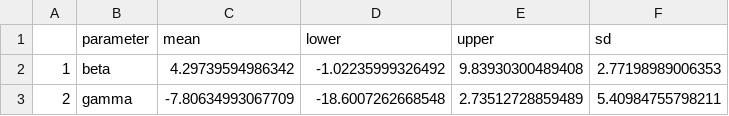
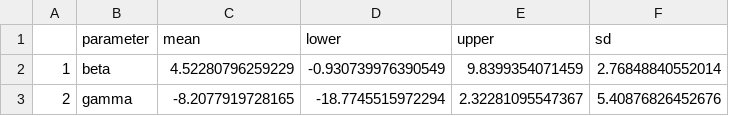
Before and after one commit to bw4sz/Pred_Obs, a CSV file: Bayesian/P_Apred_Env/parameterestimates.csv, drawn as a sheet.

```diff
--- a/Bayesian/P_Apred_Env/parameterestimates.csv
+++ b/Bayesian/P_Apred_Env/parameterestimates.csv
@@ -1,3 +1,3 @@
 "","parameter","mean","lower","upper","sd"
-"1","beta",4.29739594986342,-1.02235999326492,9.83930300489408,2.77198989006353
-"2","gamma",-7.80634993067709,-18.6007262668548,2.73512728859489,5.40984755798211
+"1","beta",4.52280796259229,-0.930739976390549,9.8399354071459,2.76848840552014
+"2","gamma",-8.2077919728165,-18.7745515972294,2.32281095547367,5.40876826452676
```
Also changed, not shown: Bayesian/PA_Binary_Env/parameterestimates.csv, Bayesian/P_Apred_Env_Dispersal/parameterestimates.csv, 22 other files.
